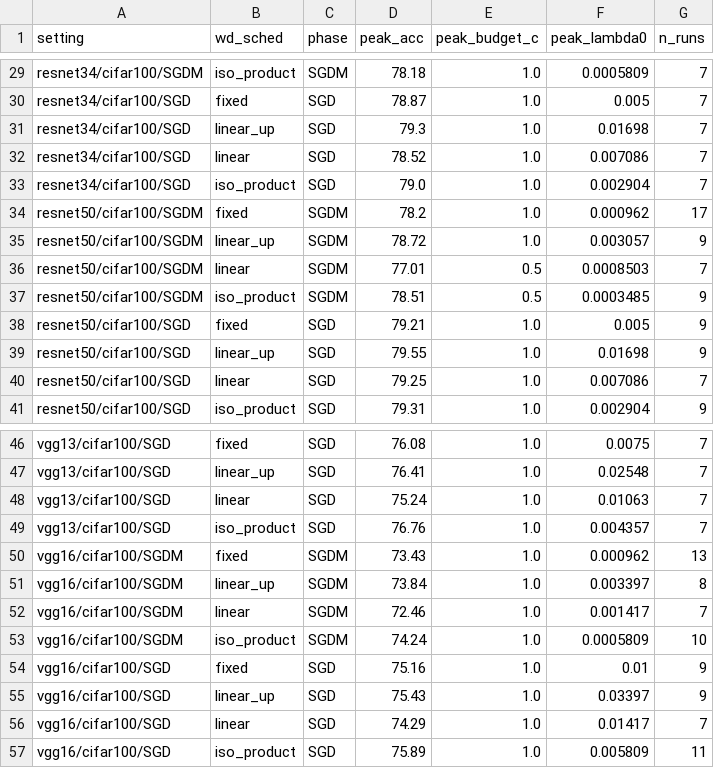
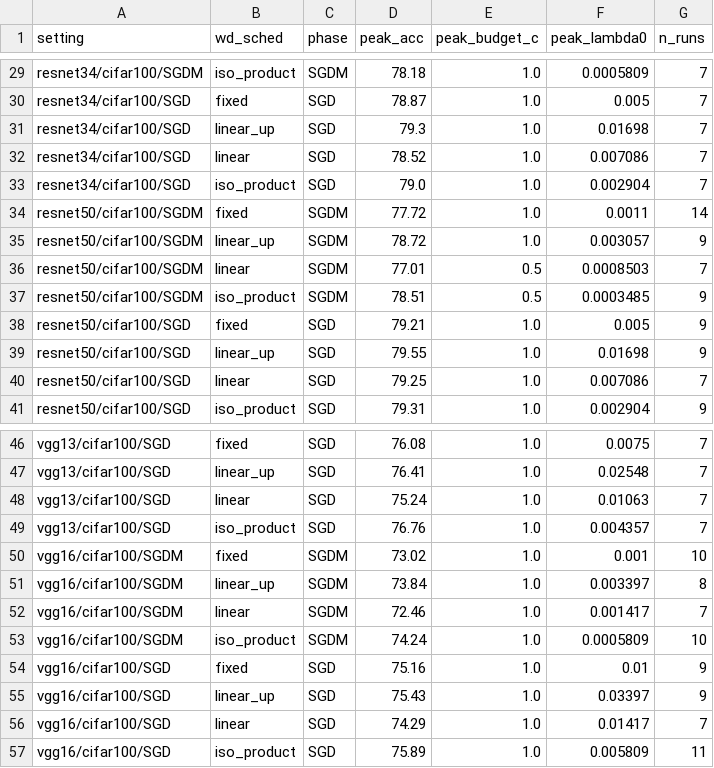
Before and after one commit to fabfish/wd, a CSV file: e12_multi_setting/tables/e12_setting_table.csv, drawn as a sheet; only a part is shown, gaps mark what is left out.

Commit message:
Main tables grid-search only; E4 prediction points moved to standalone doc e4_prediction_points.md

```diff
--- a/e12_multi_setting/tables/e12_setting_table.csv
+++ b/e12_multi_setting/tables/e12_setting_table.csv
@@ -33,3 +33,3 @@ resnet34/cifar100/SGD,linear,SGD,78.52,1.0,0.007086,7
 resnet34/cifar100/SGD,iso_product,SGD,79.0,1.0,0.002904,7
-resnet50/cifar100/SGDM,fixed,SGDM,78.2,1.0,0.000962,17
+resnet50/cifar100/SGDM,fixed,SGDM,77.72,1.0,0.0011,14
 resnet50/cifar100/SGDM,linear_up,SGDM,78.72,1.0,0.003057,9
@@ -49,3 +49,3 @@ vgg13/cifar100/SGD,linear,SGD,75.24,1.0,0.01063,7
 vgg13/cifar100/SGD,iso_product,SGD,76.76,1.0,0.004357,7
-vgg16/cifar100/SGDM,fixed,SGDM,73.43,1.0,0.000962,13
+vgg16/cifar100/SGDM,fixed,SGDM,73.02,1.0,0.001,10
 vgg16/cifar100/SGDM,linear_up,SGDM,73.84,1.0,0.003397,8
```
Also changed, not shown: e12_multi_setting/tables/e12_cstar_summary.csv, 10 other files.
